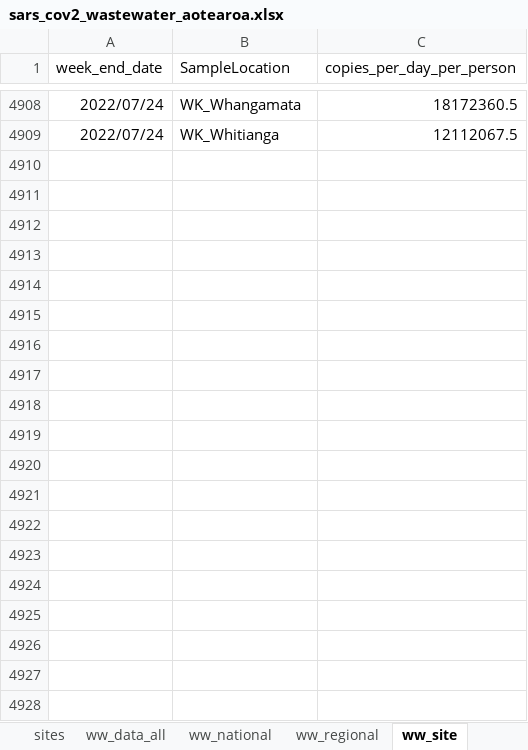
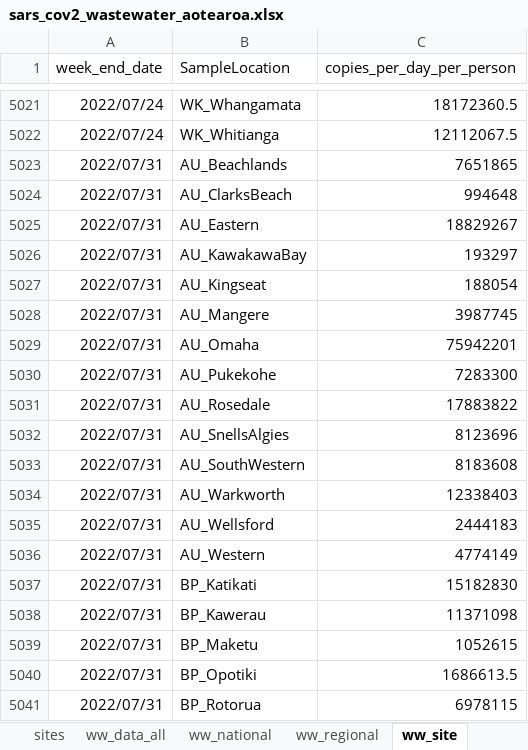
Before and after one commit to ESR-NZ/covid_in_wastewater, an Excel workbook: data/sars_cov2_wastewater_aotearoa.xlsx, sheet ww_site, drawn as a sheet; only a part is shown, gaps mark what is left out; values as stored, in another font and other column widths than the file's, no borders; table styles not drawn; the diff covers the shown part only; the diff names each change by its address in the sheet, - before the commit and + after, or states it on an @@ line.

```diff
--- a/data/sars_cov2_wastewater_aotearoa.xlsx (sheet ww_site)
+++ b/data/sars_cov2_wastewater_aotearoa.xlsx (sheet ww_site)
+row 5023: 2022/07/31 | AU_Beachlands | 7651865
+row 5024: 2022/07/31 | AU_ClarksBeach | 994648
+row 5025: 2022/07/31 | AU_Eastern | 18829267
+row 5026: 2022/07/31 | AU_KawakawaBay | 193297
+row 5027: 2022/07/31 | AU_Kingseat | 188054
+row 5028: 2022/07/31 | AU_Mangere | 3987745
+row 5029: 2022/07/31 | AU_Omaha | 75942201
+row 5030: 2022/07/31 | AU_Pukekohe | 7283300
+row 5031: 2022/07/31 | AU_Rosedale | 17883822
+row 5032: 2022/07/31 | AU_SnellsAlgies | 8123696
+row 5033: 2022/07/31 | AU_SouthWestern | 8183608
+row 5034: 2022/07/31 | AU_Warkworth | 12338403
+row 5035: 2022/07/31 | AU_Wellsford | 2444183
+row 5036: 2022/07/31 | AU_Western | 4774149
+row 5037: 2022/07/31 | BP_Katikati | 15182830
+row 5038: 2022/07/31 | BP_Kawerau | 11371098
+row 5039: 2022/07/31 | BP_Maketu | 1052615
+row 5040: 2022/07/31 | BP_Opotiki | 1686613.5
+row 5041: 2022/07/31 | BP_Rotorua | 6978115
```
Also changed, not shown: 216 added rows, 18 removed rows and 2 edited cells elsewhere in this sheet, sheet cases_site, sheet ww_data_all, sheet cases_regional, sheet ww_regional, sheet ww_national, sheet cases_national, 1 more sheet, 8 other files.
